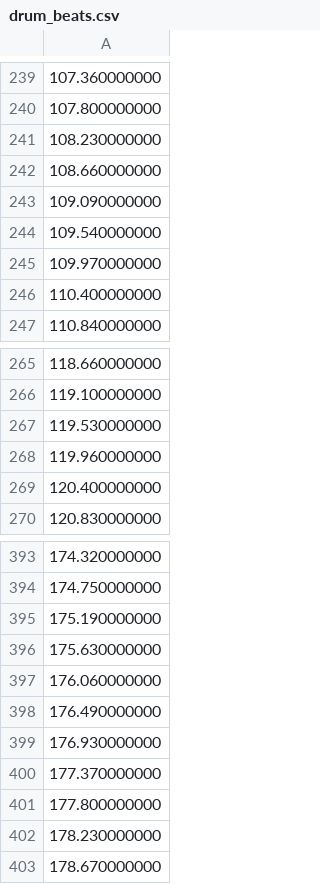
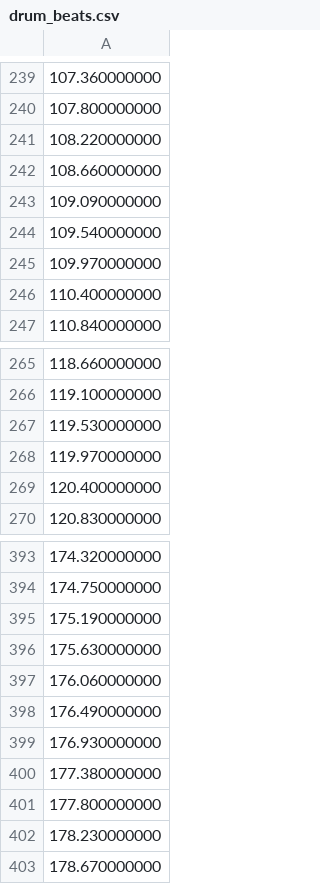
Before and after one commit to c0bra/roblox-game, a CSV file: audio/Heavens_Edge/stems/drum_beats.csv, drawn as a sheet; only a part is shown, gaps mark what is left out; the diff covers the shown part only.

```diff
--- a/audio/Heavens_Edge/stems/drum_beats.csv
+++ b/audio/Heavens_Edge/stems/drum_beats.csv
@@ -240,3 +240,3 @@
 107.800000000
-108.230000000
+108.220000000
 108.660000000
@@ -267,3 +267,3 @@
 119.530000000
-119.960000000
+119.970000000
 120.400000000
@@ -399,3 +399,3 @@
 176.930000000
-177.370000000
+177.380000000
 177.800000000
```
Also changed, not shown: 9 edited cells elsewhere in this file, audio/Heavens_Edge/stems/vocal_lanes.csv, 2 other files.
